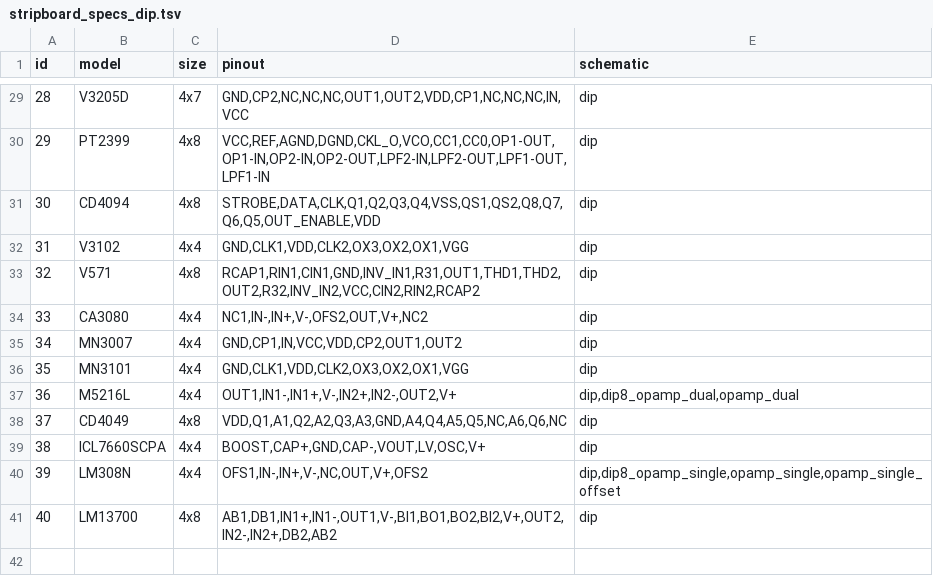
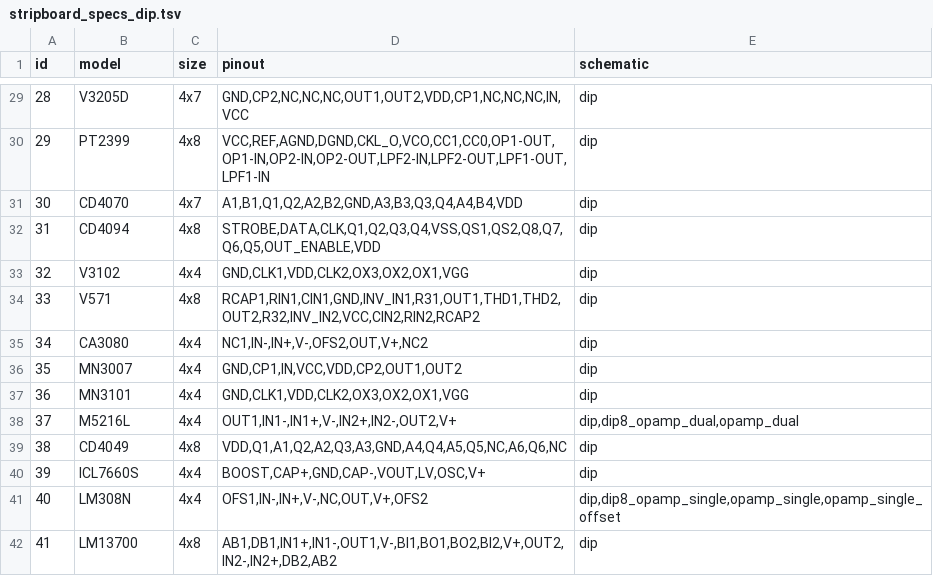
Before and after one commit to dvhx/stripboard2schematic, a TSV file: data/stripboard_specs_dip.tsv, drawn as a sheet; only a part is shown, gaps mark what is left out; addresses are those after the commit; the diff names each change by its address in the sheet, - before the commit and + after, or states it on an @@ line.

```diff
--- a/data/stripboard_specs_dip.tsv
+++ b/data/stripboard_specs_dip.tsv
+row 31: 30 | CD4070 | 4x7 | A1,B1,Q1,Q2,A2,B2,GND,A3,B3,Q3,Q4,A4,B4,VDD | dip
@@ column A (id) renumbered from row 32 down @@
-B40 (model): ICL7660SCPA
+B40 (model): ICL7660S
```
Also changed, not shown: data/schematic_specs_anchor.tsv, data/schematic_specs_pin.tsv, 1 other file.
